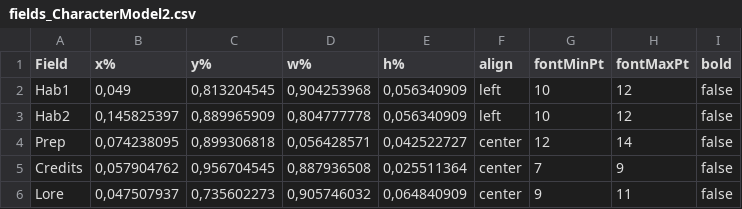
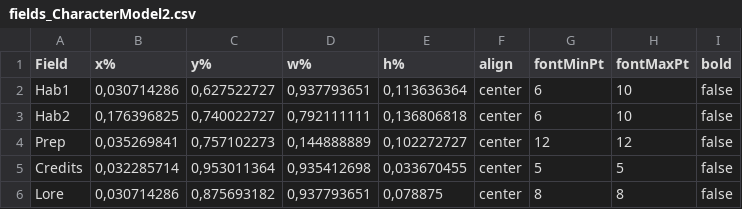
Before and after one commit to mscalvi/TheFactory, a CSV file: GeradorCartas - Guildas/Assets/Templates/fields_CharacterModel2.csv, drawn as a sheet; only a part is shown; the diff covers the shown part only.

```diff
--- a/GeradorCartas - Guildas/Assets/Templates/fields_CharacterModel2.csv
+++ b/GeradorCartas - Guildas/Assets/Templates/fields_CharacterModel2.csv
@@ -1,6 +1,6 @@
 Field;x%;y%;w%;h%;align;fontMinPt;fontMaxPt;bold
-Hab1;0,049;0,813204545;0,904253968;0,056340909;left;10;12;false
-Hab2;0,145825397;0,889965909;0,804777778;0,056340909;left;10;12;false
-Prep;0,074238095;0,899306818;0,056428571;0,042522727;center;12;14;false
-Credits;0,057904762;0,956704545;0,887936508;0,025511364;center;7;9;false
-Lore;0,047507937;0,735602273;0,905746032;0,064840909;center;9;11;false
+Hab1;0,030714286;0,627522727;0,937793651;0,113636364;center;6;10;false
+Hab2;0,176396825;0,740022727;0,792111111;0,136806818;center;6;10;false
+Prep;0,035269841;0,757102273;0,144888889;0,102272727;center;12;12;false
+Credits;0,032285714;0,953011364;0,935412698;0,033670455;center;5;5;false
+Lore;0,030714286;0,875693182;0,937793651;0,078875;center;8;8;false
```
Also changed, not shown: 64 edited cells elsewhere in this file, 10 other files.
